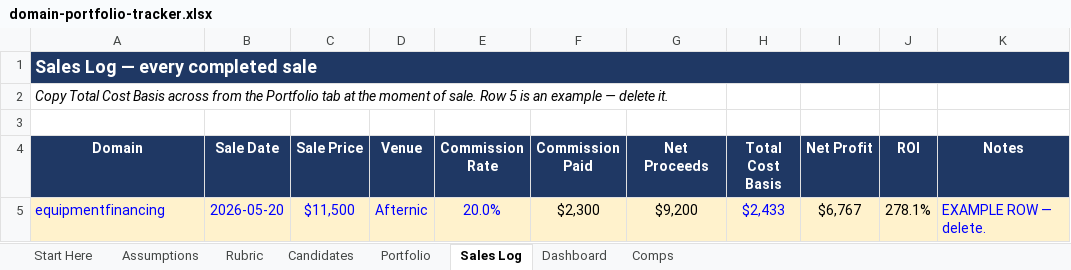
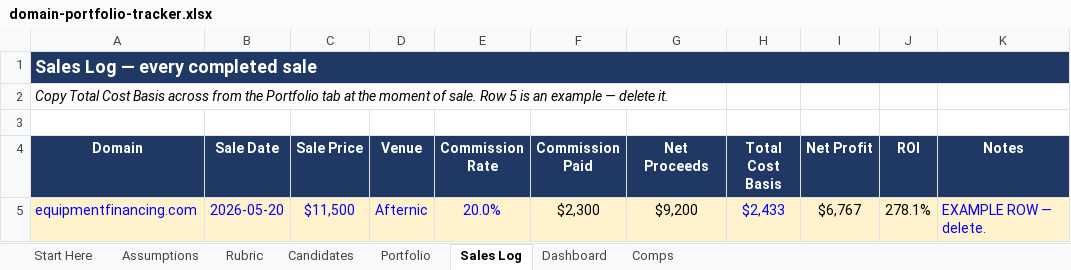
Before and after one commit to JohnnyBizz/AlphaEdge, an Excel workbook: domain-investing/domain-portfolio-tracker.xlsx, sheet Sales Log, drawn as a sheet; values as stored, in another font and other column widths than the file's, no borders; the diff names each change by its address in the sheet, - before the commit and + after, or states it on an @@ line.

```diff
--- a/domain-investing/domain-portfolio-tracker.xlsx (sheet Sales Log)
+++ b/domain-investing/domain-portfolio-tracker.xlsx (sheet Sales Log)
-A5 (Domain): equipmentfinancing
+A5 (Domain): equipmentfinancing.com
```
Also changed, not shown: sheet Candidates, sheet Portfolio, sheet Start Here, formulas that keep their value, 3 other files.
